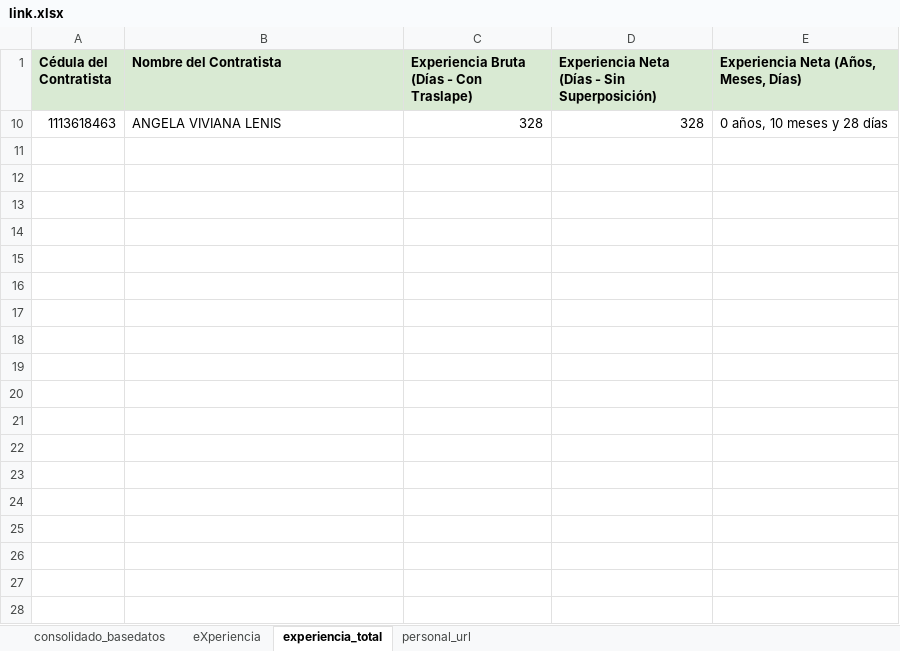
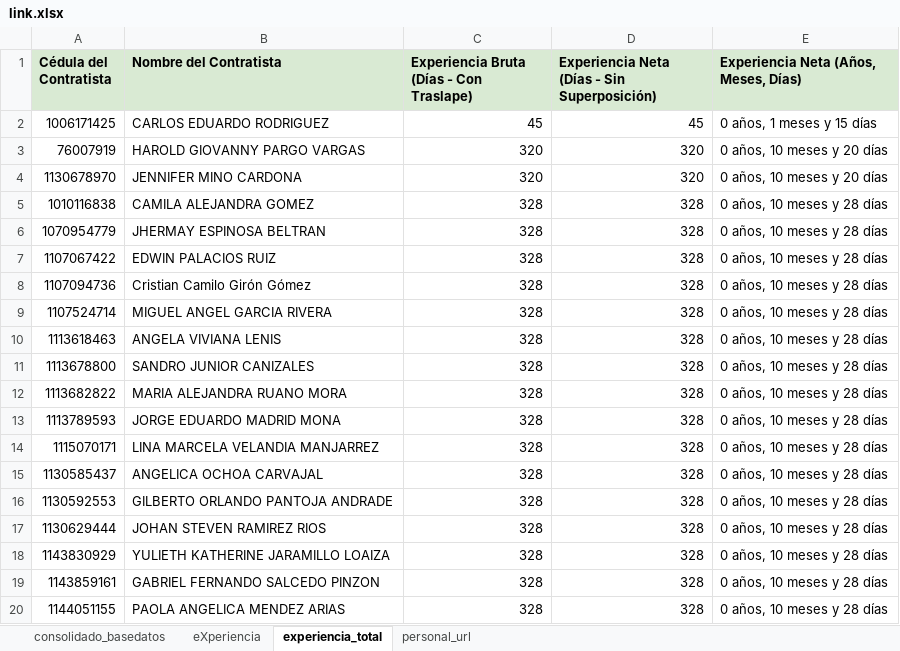
Before and after one commit to erpplaneacion-eng/GESTION_HUMANA_CHVS, an Excel workbook: gestion_humana/basedatosaquicali/archivos_excel/link.xlsx, sheet experiencia_total, drawn as a sheet; only a part is shown; values as stored, in another font and other column widths than the file's, no borders; charts and pictures not drawn; the diff covers the shown part only; the diff names each change by its address in the sheet, - before the commit and + after, or states it on an @@ line.

```diff
--- a/gestion_humana/basedatosaquicali/archivos_excel/link.xlsx (sheet experiencia_total)
+++ b/gestion_humana/basedatosaquicali/archivos_excel/link.xlsx (sheet experiencia_total)
@@ row 2 unhidden: 1006171425 | CARLOS EDUARDO RODRIGUEZ | 45 | 45 | 0 años, 1 meses y 15 días @@
@@ row 3 unhidden: 76007919 | HAROLD GIOVANNY PARGO VARGAS | 320 | 320 | 0 años, 10 meses y 20 días @@
@@ row 4 unhidden: 1130678970 | JENNIFER MINO CARDONA | 320 | 320 | 0 años, 10 meses y 20 días @@
@@ row 5 unhidden: 1010116838 | CAMILA ALEJANDRA GOMEZ | 328 | 328 | 0 años, 10 meses y 28 días @@
@@ row 6 unhidden: 1070954779 | JHERMAY ESPINOSA BELTRAN | 328 | 328 | 0 años, 10 meses y 28 días @@
@@ row 7 unhidden: 1107067422 | EDWIN PALACIOS RUIZ | 328 | 328 | 0 años, 10 meses y 28 días @@
@@ row 8 unhidden: 1107094736 | Cristian Camilo Girón Gómez | 328 | 328 | 0 años, 10 meses y 28 días @@
@@ row 9 unhidden: 1107524714 | MIGUEL ANGEL GARCIA RIVERA | 328 | 328 | 0 años, 10 meses y 28 días @@
@@ row 11 unhidden: 1113678800 | SANDRO JUNIOR CANIZALES | 328 | 328 | 0 años, 10 meses y 28 días @@
@@ row 12 unhidden: 1113682822 | MARIA ALEJANDRA RUANO MORA | 328 | 328 | 0 años, 10 meses y 28 días @@
@@ row 13 unhidden: 1113789593 | JORGE EDUARDO MADRID MONA | 328 | 328 | 0 años, 10 meses y 28 días @@
@@ row 14 unhidden: 1115070171 | LINA MARCELA VELANDIA MANJARREZ | 328 | 328 | 0 años, 10 meses y 28 días @@
@@ row 15 unhidden: 1130585437 | ANGELICA OCHOA CARVAJAL | 328 | 328 | 0 años, 10 meses y 28 días @@
@@ row 16 unhidden: 1130592553 | GILBERTO ORLANDO PANTOJA ANDRADE | 328 | 328 | 0 años, 10 meses y 28 días @@
@@ row 17 unhidden: 1130629444 | JOHAN STEVEN RAMIREZ RIOS | 328 | 328 | 0 años, 10 meses y 28 días @@
@@ row 18 unhidden: 1143830929 | YULIETH KATHERINE JARAMILLO LOAIZA | 328 | 328 | 0 años, 10 meses y 28 días @@
@@ row 19 unhidden: 1143859161 | GABRIEL FERNANDO SALCEDO PINZON | 328 | 328 | 0 años, 10 meses y 28 días @@
@@ row 20 unhidden: 1144051155 | PAOLA ANGELICA MENDEZ ARIAS | 328 | 328 | 0 años, 10 meses y 28 días @@
```
Also changed, not shown: 128 hidden or unhidden rows elsewhere in this sheet, sheet eXperiencia, charts or pictures, 4 other files.
